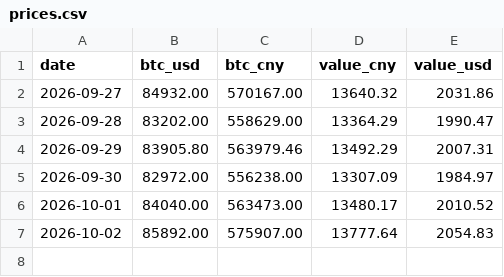
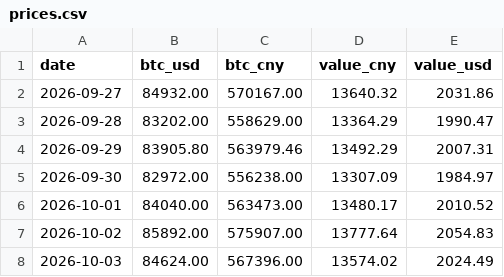
Before and after one commit to SayangChun/0.1BTC, a CSV file: data/prices.csv, drawn as a sheet; the diff names each change by its address in the sheet, - before the commit and + after, or states it on an @@ line.

```diff
--- a/data/prices.csv
+++ b/data/prices.csv
+row 8: 2026-10-03 | 84624.00 | 567396.00 | 13574.02 | 2024.49
```
Also changed, not shown: 1 other file.
